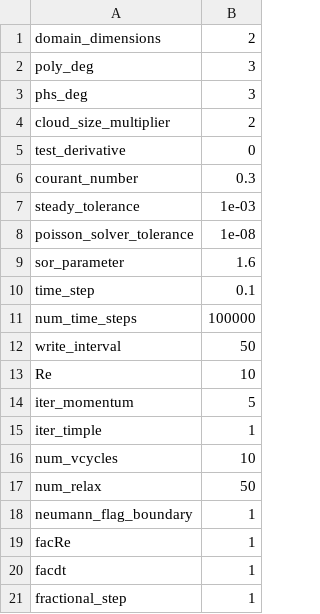
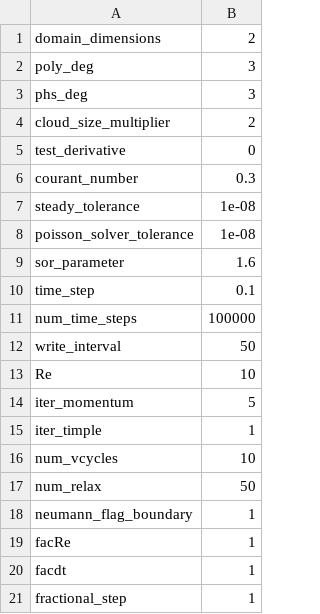
Before and after one commit to akashu4295/MeMPhyS, a CSV file: flow_parameters.csv, drawn as a sheet.

```diff
--- a/flow_parameters.csv
+++ b/flow_parameters.csv
@@ -6,3 +6,3 @@ test_derivative,0
 courant_number,0.3
-steady_tolerance,1e-03
+steady_tolerance,1e-08
 poisson_solver_tolerance,1e-08
```
Also changed, not shown: 8 other files.
